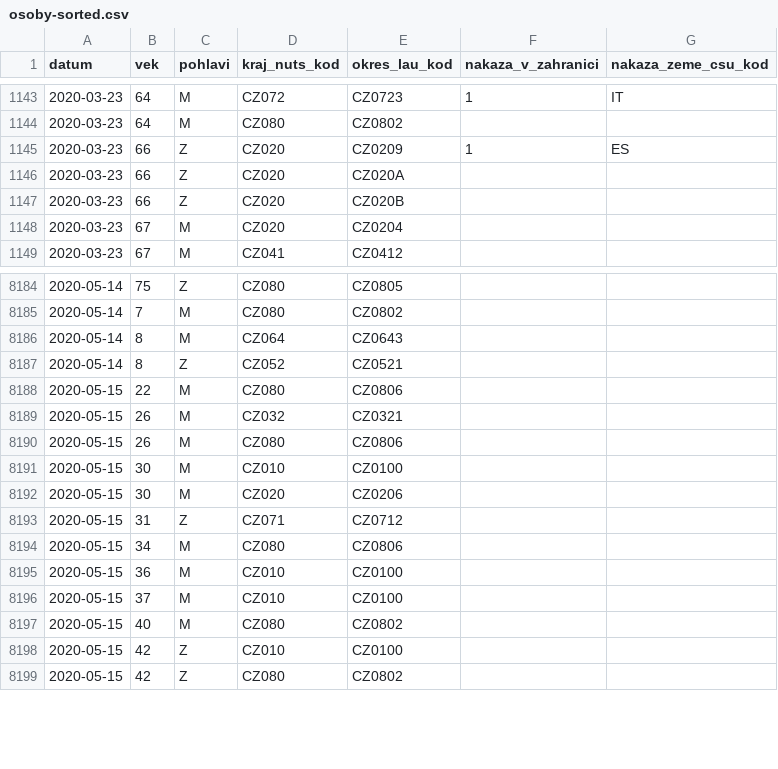
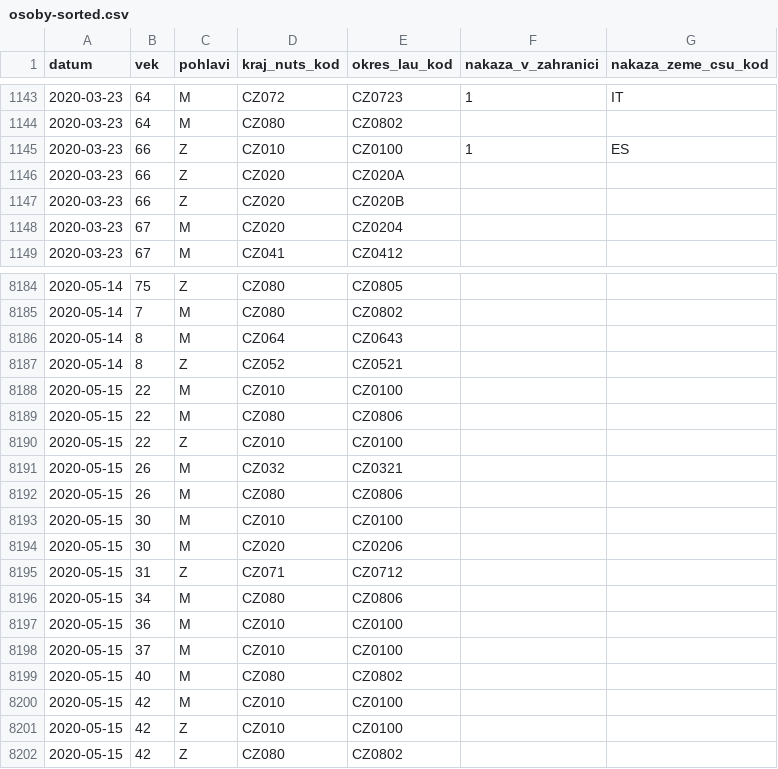
Before and after one commit to martin-majlis/covid-19, a CSV file: data/backup/onemocneni-aktualne.mzcr.cz_covid-19-v2/osoby-sorted.csv, drawn as a sheet; only a part is shown, gaps mark what is left out.

Commit message:
Automatic data update - sort - 2020-05-16 00:00:01+00:00

```diff
--- a/data/backup/onemocneni-aktualne.mzcr.cz_covid-19-v2/osoby-sorted.csv
+++ b/data/backup/onemocneni-aktualne.mzcr.cz_covid-19-v2/osoby-sorted.csv
@@ -1144,3 +1144,3 @@
 2020-03-23,64,M,CZ080,CZ0802,,
-2020-03-23,66,Z,CZ020,CZ0209,1,ES
+2020-03-23,66,Z,CZ010,CZ0100,1,ES
 2020-03-23,66,Z,CZ020,CZ020A,,
@@ -8187,3 +8187,5 @@
 2020-05-14,8,Z,CZ052,CZ0521,,
+2020-05-15,22,M,CZ010,CZ0100,,
 2020-05-15,22,M,CZ080,CZ0806,,
+2020-05-15,22,Z,CZ010,CZ0100,,
 2020-05-15,26,M,CZ032,CZ0321,,
@@ -8197,2 +8199,3 @@
 2020-05-15,40,M,CZ080,CZ0802,,
+2020-05-15,42,M,CZ010,CZ0100,,
 2020-05-15,42,Z,CZ010,CZ0100,,
```
Also changed, not shown: data/backup/onemocneni-aktualne.mzcr.cz_covid-19/osoby-sorted.csv.
